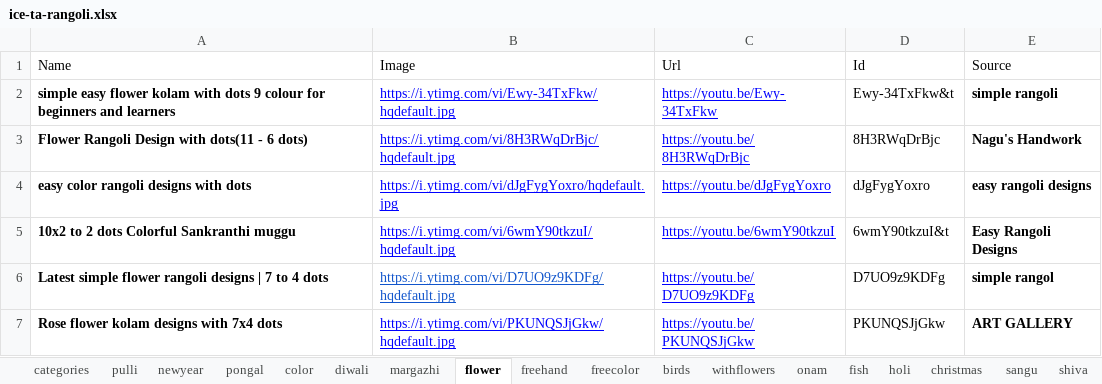
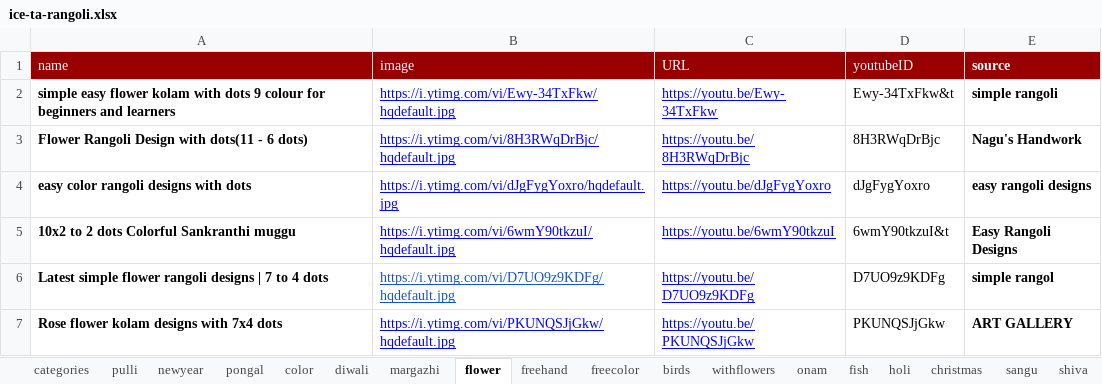
Before and after one commit to nilagames/spread-to-json, an Excel workbook: sheets/ice-ta-rangoli.xlsx, sheet flower, drawn as a sheet; values as stored, in another font and other column widths than the file's, no borders; charts and pictures not drawn; removed rows and columns are numbered as before the commit, all else as after; the diff names each change by its address in the sheet, - before the commit and + after, or states it on an @@ line.

```diff
--- a/sheets/ice-ta-rangoli.xlsx (sheet flower)
+++ b/sheets/ice-ta-rangoli.xlsx (sheet flower)
-row 1: Name | Image | Url | Id | Source
+row 1: name | image | URL | youtubeID | source
```
Also changed, not shown: sheet holi, sheet others, sheet fish, sheet shiva, sheet freecolor, sheet christmas, 17 more sheets, 25 other files.
